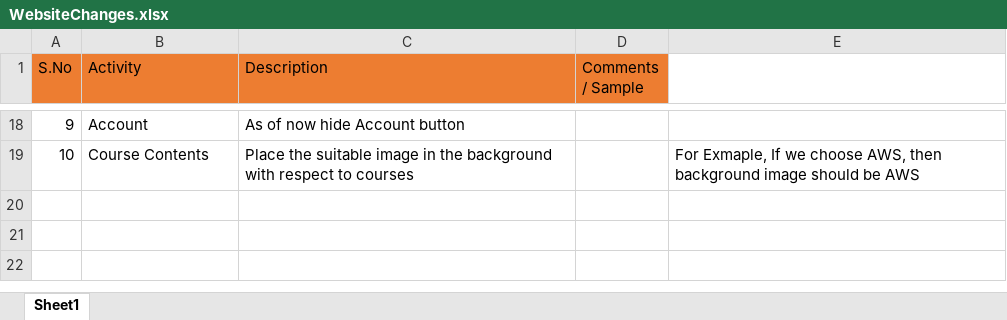
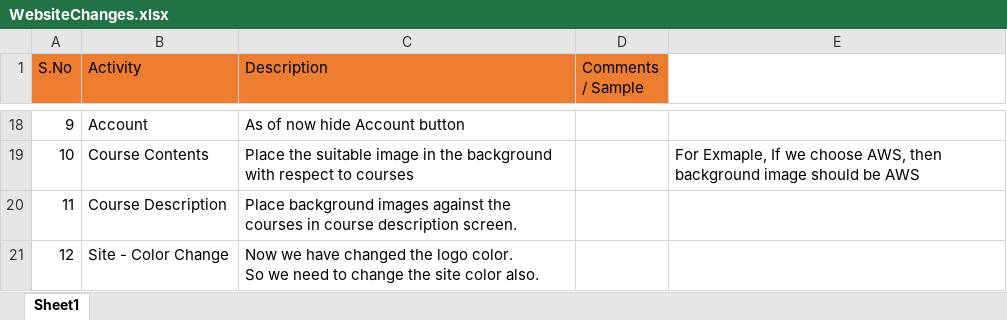
Before and after one commit to sudhananth/iNetSolution, an Excel workbook: Change Request and Requirements/WebsiteChanges.xlsx, sheet Sheet1, drawn as a sheet; only a part is shown, gaps mark what is left out; values as stored, in another font and other column widths than the file's, no borders; ↵ is a line break in a cell; the diff names each change by its address in the sheet, - before the commit and + after, or states it on an @@ line.

Commit message:
Document updated by anvar

```diff
--- a/Change Request and Requirements/WebsiteChanges.xlsx (sheet Sheet1)
+++ b/Change Request and Requirements/WebsiteChanges.xlsx (sheet Sheet1)
+row 20: 11 | Course Description | Place background images against the courses in course description screen.
+row 21: 12 | Site - Color Change | Now we have changed the logo color. ↵ So we need to change the site color also.
```
